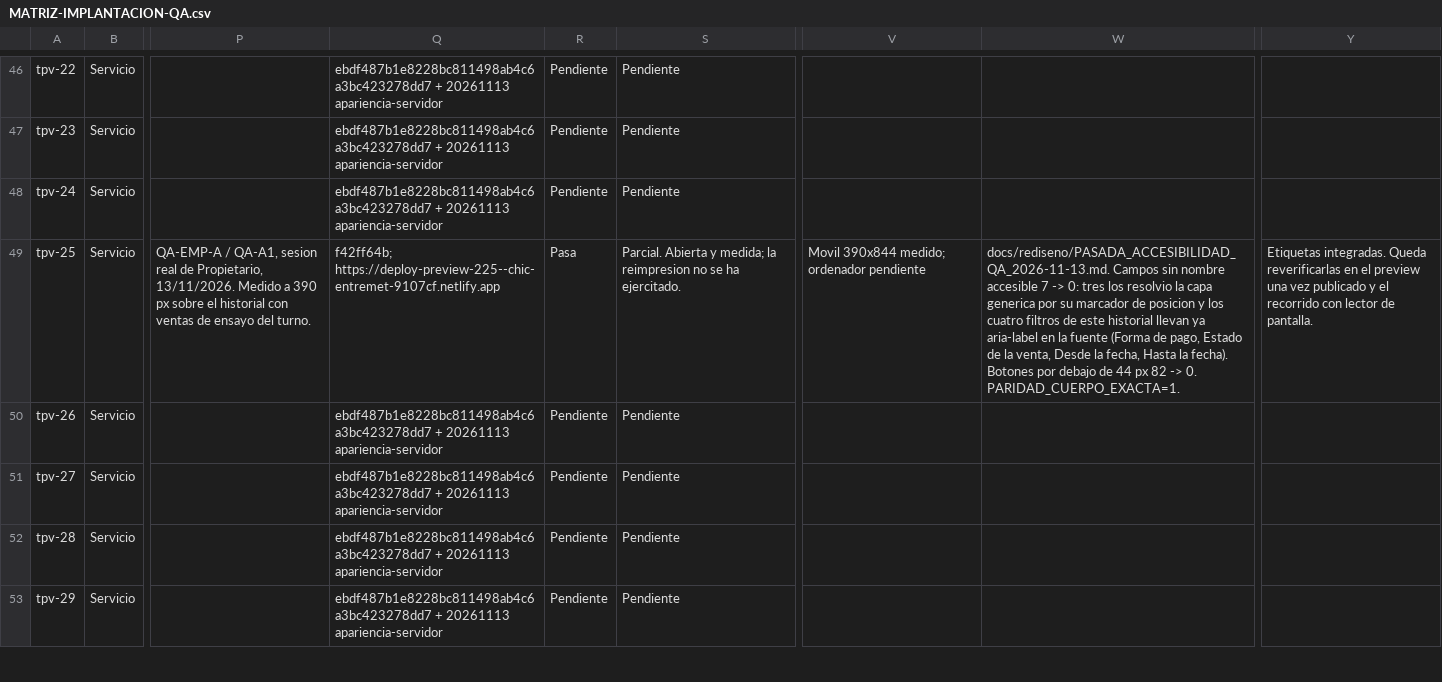
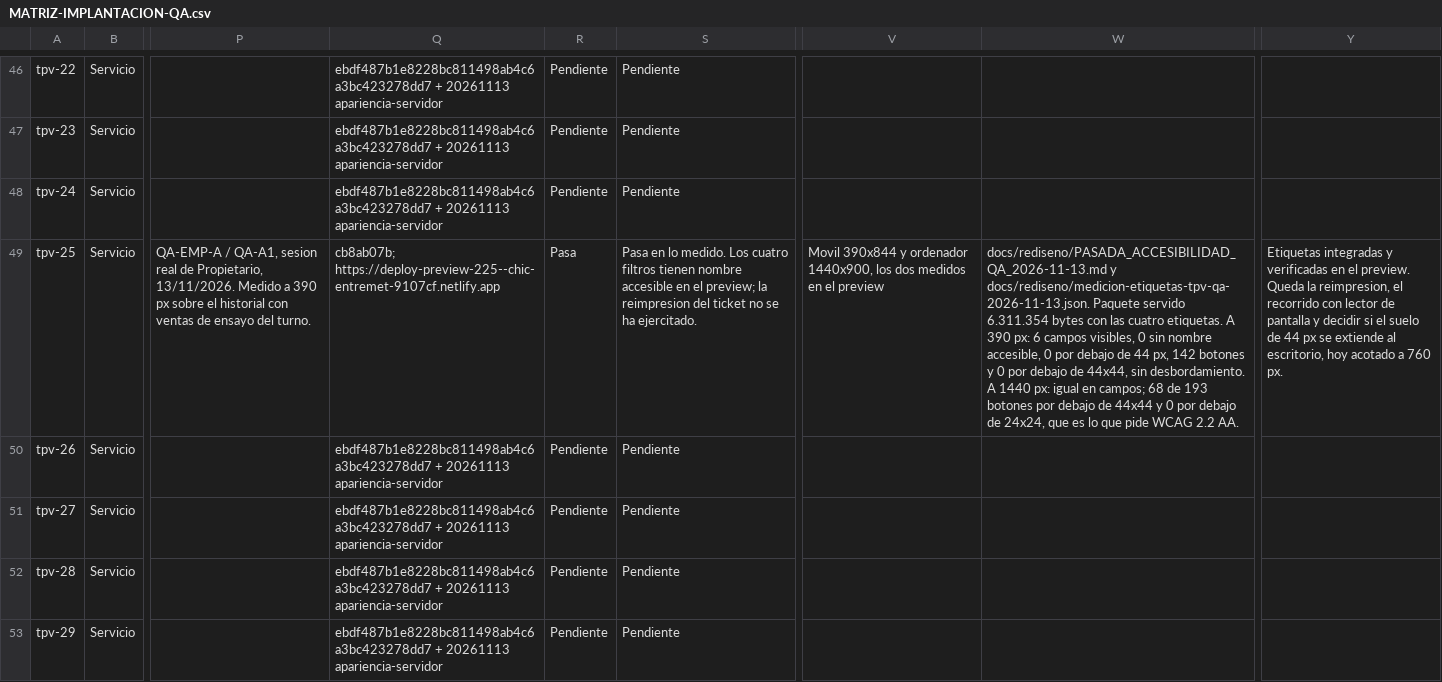
Before and after one commit to Plopezm1990/Almacen, a CSV file: docs/rediseno/MATRIZ-IMPLANTACION-QA.csv, drawn as a sheet; only a part is shown, gaps mark what is left out; the diff names each change by its address in the sheet, - before the commit and + after, or states it on an @@ line.

```diff
--- a/docs/rediseno/MATRIZ-IMPLANTACION-QA.csv
+++ b/docs/rediseno/MATRIZ-IMPLANTACION-QA.csv
-Q49: f42ff64b; https://deploy-preview-225--chic-entremet-9107cf.netlify.app
+Q49: cb8ab07b; https://deploy-preview-225--chic-entremet-9107cf.netlify.app
-S49: Parcial. Abierta y medida; la reimpresion no se…
+S49: Pasa en lo medido. Los cuatro filtros tienen nombre accesible en el preview; la reimpresion del ticket no se…
-V49: Movil 390x844 medido; ordenador pendiente
+V49: Movil 390x844 y ordenador 1440x900, los dos medidos en el preview
-W49: docs/rediseno/PASADA_ACCESIBILIDAD_QA_2026-11-13.md. Campos sin nombre accesible 7 -> 0: tres los resolvio la capa generica por su marcador de posicion y los cuatro filtros de este historial llevan ya aria-label en la fuente (Forma de pago, Estado de la venta, Desde la fecha, Hasta la fecha). Botones por debajo de 44 px 82 -> 0. PARIDAD_CUERPO_EXACTA=1.
+W49: docs/rediseno/PASADA_ACCESIBILIDAD_QA_2026-11-13.md y docs/rediseno/medicion-etiquetas-tpv-qa-2026-11-13.json. Paquete servido 6.311.354 bytes con las cuatro etiquetas. A 390 px: 6 campos visibles, 0 sin nombre accesible, 0 por debajo de 44 px, 142 botones y 0 por debajo de 44x44, sin desbordamiento. A 1440 px: igual en campos; 68 de 193 botones por debajo de 44x44 y 0 por debajo de 24x24, que es lo que pide WCAG 2.2 AA.
-Y49: Etiquetas integradas. Queda reverificarlas en el preview una vez publicado y el recorrido con lector de pantalla.
+Y49: Etiquetas integradas y verificadas en el preview. Queda la reimpresion, el recorrido con lector de pantalla y decidir si el suelo de 44 px se extiende al escritorio, hoy acotado a 760 px.
```
Also changed, not shown: 2 other files.
